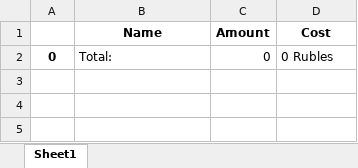
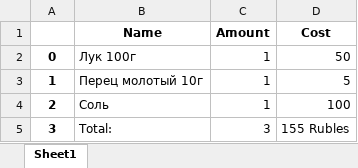
Before and after one commit to mav735/FlaskProject, an Excel workbook: static/Results.xlsx, sheet Sheet1, drawn as a sheet; values as stored, in another font and other column widths than the file's, no borders; removed rows and columns are numbered as before the commit, all else as after; the diff names each change by its address in the sheet, - before the commit and + after, or states it on an @@ line.

```diff
--- a/static/Results.xlsx (sheet Sheet1)
+++ b/static/Results.xlsx (sheet Sheet1)
-row 2: 0 | Total: | 0 | 0 Rubles
+row 2: 0 | Лук 100г | 1 | 50
+row 3: 1 | Перец молотый 10г | 1 | 5
+row 4: 2 | Соль | 1 | 100
+row 5: 3 | Total: | 3 | 155 Rubles
```
Also changed, not shown: static/Products.xlsx, 3 other files.
